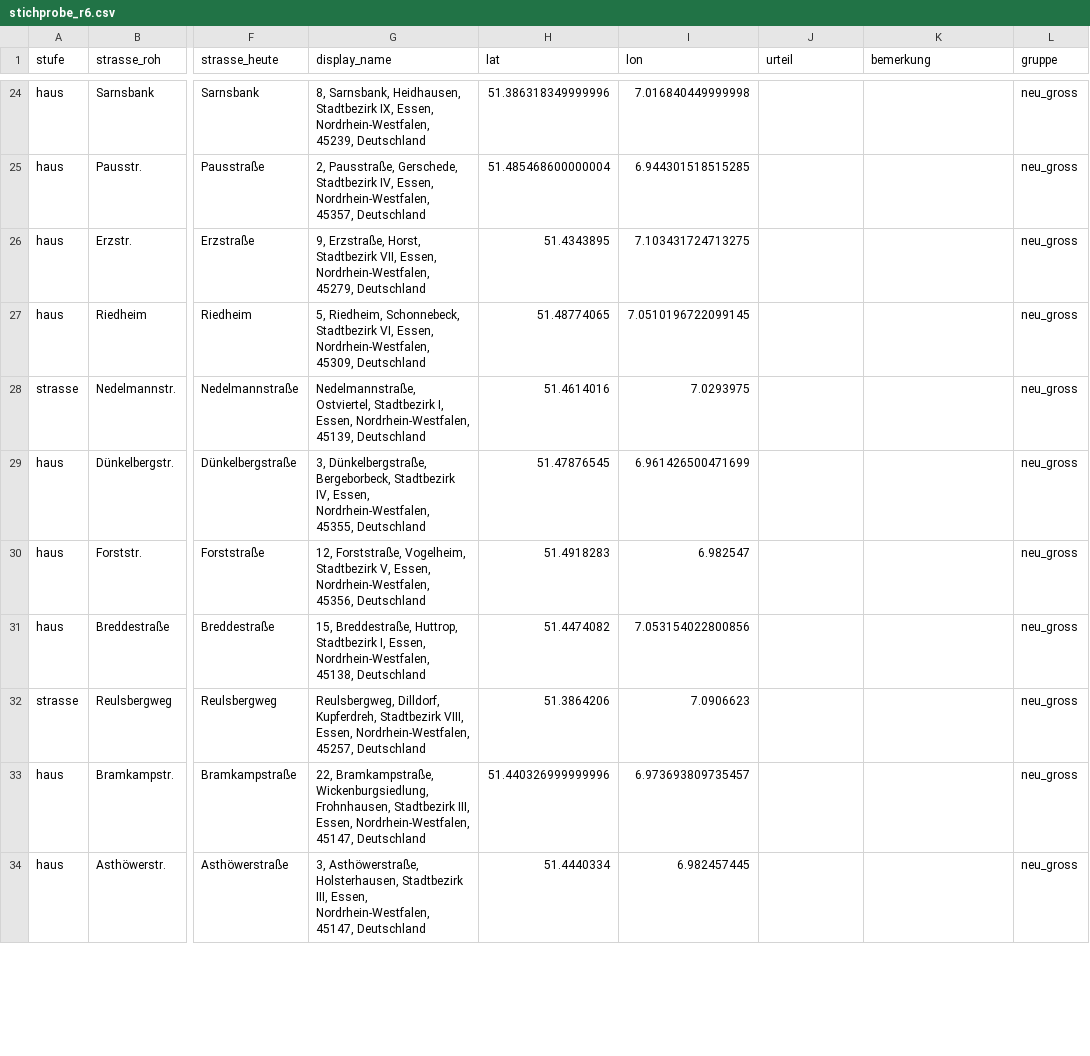
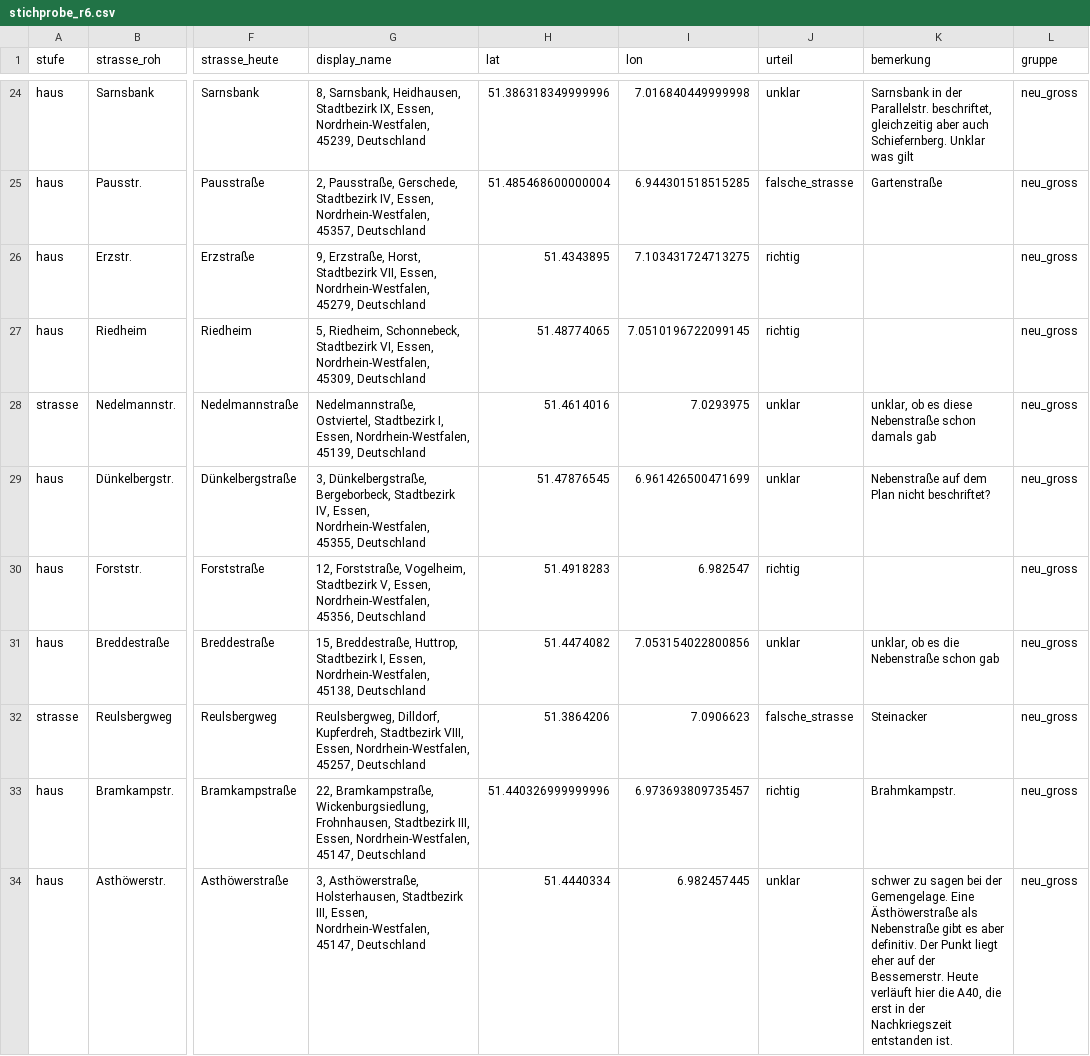
Before and after one commit to rodouc6/essener-adressbuch-1936, a CSV file: docs/stichprobe_r6.csv, drawn as a sheet; only a part is shown, gaps mark what is left out; the diff covers the shown part only; the diff names each change by its address in the sheet, - before the commit and + after, or states it on an @@ line.

```diff
--- a/docs/stichprobe_r6.csv
+++ b/docs/stichprobe_r6.csv
-J24 (urteil): (empty)
+J24 (urteil): unklar
-K24 (bemerkung): (empty)
+K24 (bemerkung): Sarnsbank in der Parallelstr. beschriftet, gleichzeitig aber auch Schiefernberg. Unklar was gilt
-J25 (urteil): (empty)
+J25 (urteil): falsche_strasse
-K25 (bemerkung): (empty)
+K25 (bemerkung): Gartenstraße
-J26:J27 (urteil): (empty)
+J26:J27 (urteil): richtig
-J28:J29 (urteil): (empty)
+J28:J29 (urteil): unklar
-K28 (bemerkung): (empty)
+K28 (bemerkung): unklar, ob es diese Nebenstraße schon damals gab
-K29 (bemerkung): (empty)
+K29 (bemerkung): Nebenstraße auf dem Plan nicht beschriftet?
-J30 (urteil): (empty)
+J30 (urteil): richtig
-J31 (urteil): (empty)
+J31 (urteil): unklar
-K31 (bemerkung): (empty)
+K31 (bemerkung): unklar, ob es die Nebenstraße schon gab
-J32 (urteil): (empty)
+J32 (urteil): falsche_strasse
-K32 (bemerkung): (empty)
+K32 (bemerkung): Steinacker
-J33 (urteil): (empty)
+J33 (urteil): richtig
-K33 (bemerkung): (empty)
+K33 (bemerkung): Brahmkampstr.
-J34 (urteil): (empty)
+J34 (urteil): unklar
-K34 (bemerkung): (empty)
+K34 (bemerkung): schwer zu sagen bei der Gemengelage. Eine Ästhöwerstraße als Nebenstraße gibt es aber definitiv. Der Punkt liegt eher auf der Bessemerstr. Heute verläuft hier die A40, die erst in der Nachkriegszeit entstanden ist.
```
Also changed, not shown: 59 edited cells elsewhere in this file, 7 other files.
